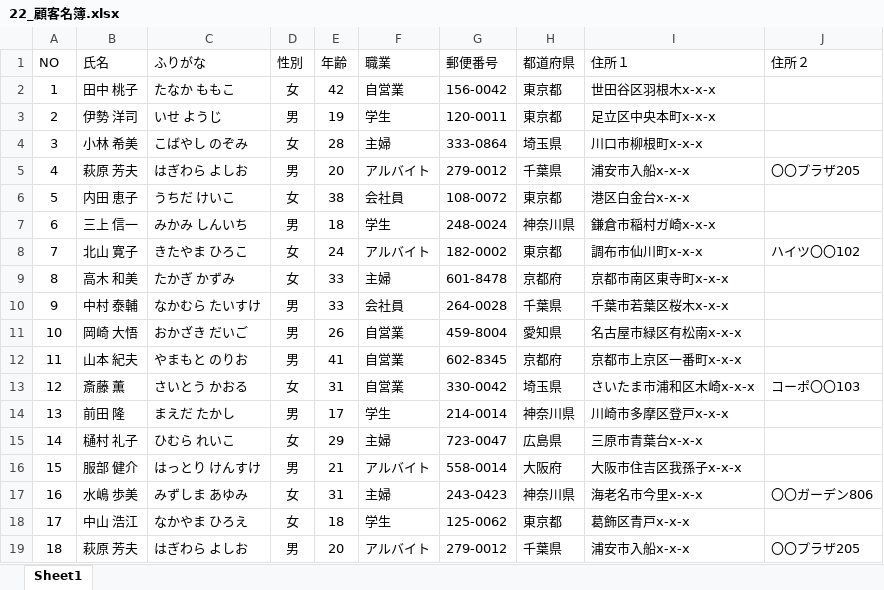
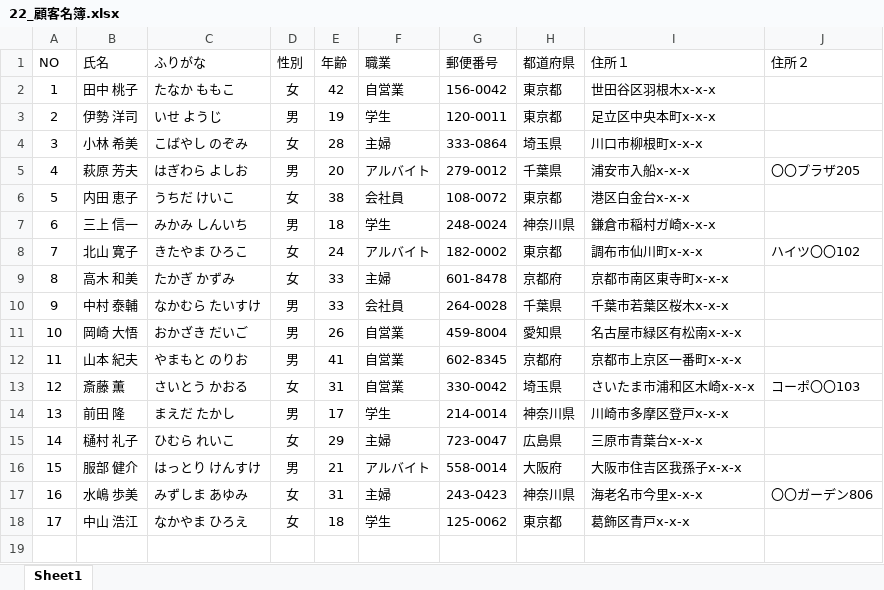
Before and after one commit to asakafuji/excel, an Excel workbook: 22_顧客名簿.xlsx, sheet Sheet1, drawn as a sheet; values as stored, in another font and other column widths than the file's, no borders; table styles not drawn; the diff names each change by its address in the sheet, - before the commit and + after, or states it on an @@ line.

Commit message:
第2章-顧客名簿：作成終了（～p.57）

```diff
--- a/22_顧客名簿.xlsx (sheet Sheet1)
+++ b/22_顧客名簿.xlsx (sheet Sheet1)
-row 19: 18 | 萩原 芳夫 | はぎわら よしお | 男 | 20 | アルバイト | 279-0012 | 千葉県 | 浦安市入船x-x-x | 〇〇プラザ205
```
